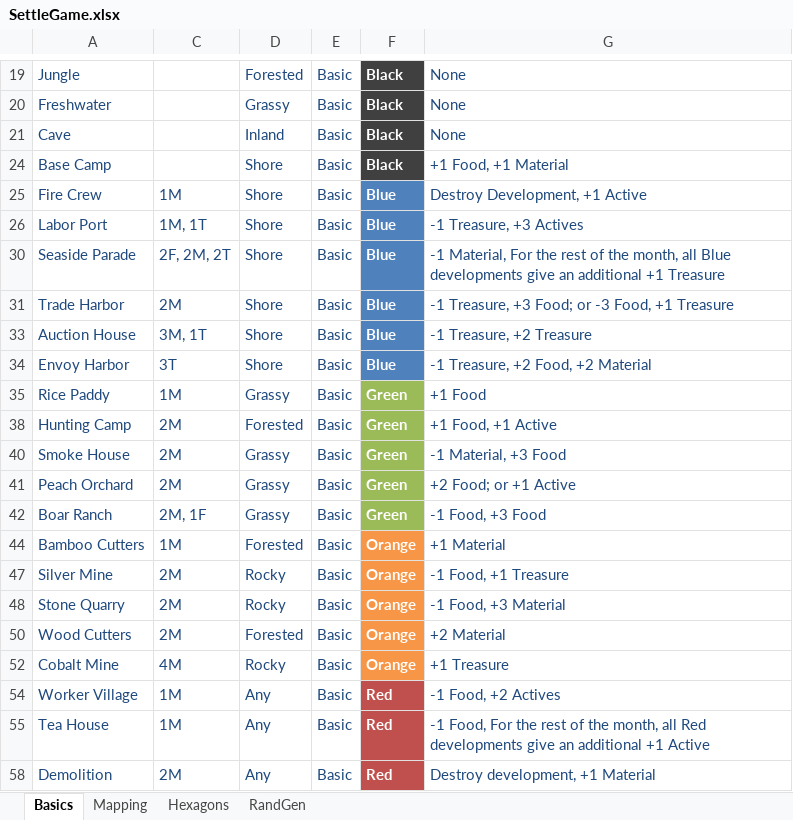
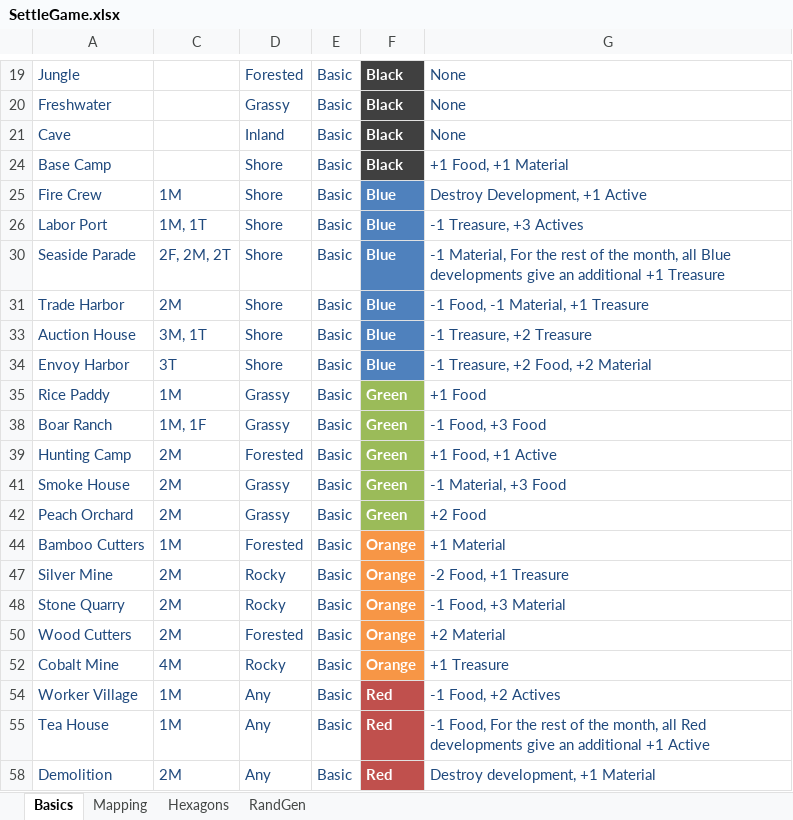
Before and after one commit to calebjmatthews/Archipelago, an Excel workbook: SettleGame.xlsx, sheet Basics, drawn as a sheet; only a part is shown, gaps mark what is left out; values as stored, in another font and other column widths than the file's, no borders; table styles not drawn; removed rows and columns are numbered as before the commit, all else as after; the diff names each change by its address in the sheet, - before the commit and + after, or states it on an @@ line.

Commit message:
Game design typo/ordering fixes
 Changes to be committed:
	modified:   SettleGame.xlsx
	modified:   app/static/js/main.ts

```diff
--- a/SettleGame.xlsx (sheet Basics)
+++ b/SettleGame.xlsx (sheet Basics)
-G31: -1 Treasure, +3 Food; or -3 Food, +1 Treasure
+G31: -1 Food, -1 Material, +1 Treasure
+row 38: Boar Ranch | 1M, 1F | Grassy | Basic | Green | -1 Food, +3 Food
-G42: +2 Food; or +1 Active
+G42: +2 Food
-row 42: Boar Ranch | 2M, 1F | Grassy | Basic | Green | -1 Food, +3 Food
-G47: -1 Food, +1 Treasure
+G47: -2 Food, +1 Treasure
```
Also changed, not shown: 1 other file.
